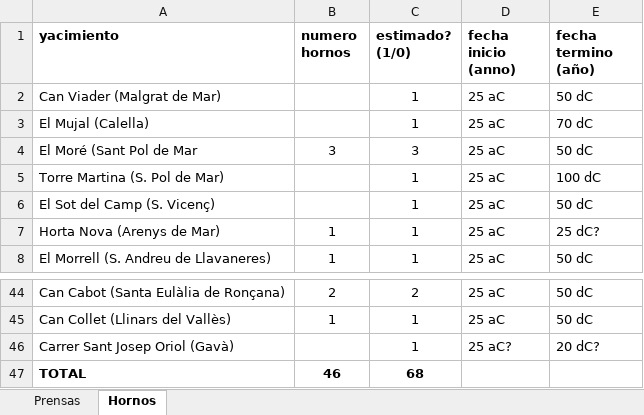
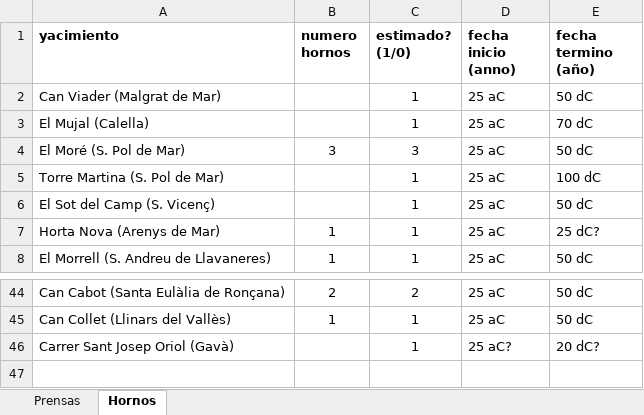
Before and after one commit to izaromanowska/Proyecto_vino, an Excel workbook: data_updated.xlsx, sheet Hornos, drawn as a sheet; only a part is shown, gaps mark what is left out; values as stored, in another font and other column widths than the file's, no borders; the diff names each change by its address in the sheet, - before the commit and + after, or states it on an @@ line.

```diff
--- a/data_updated.xlsx (sheet Hornos)
+++ b/data_updated.xlsx (sheet Hornos)
-A4 (yacimiento): El Moré (Sant Pol de Mar
+A4 (yacimiento): El Moré (S. Pol de Mar)
-row 47: TOTAL | 46 | 68
```
Also changed, not shown: sheet Prensas, 8 other files.
